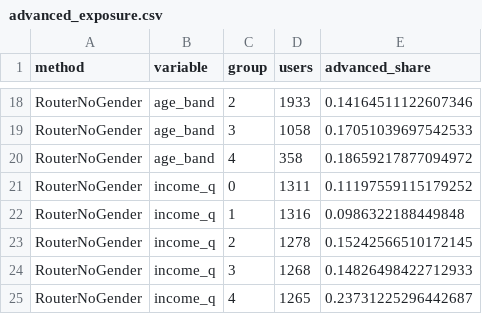
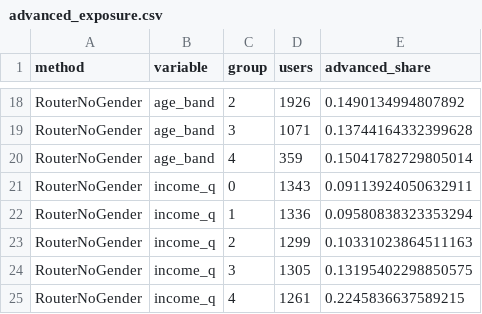
Before and after one commit to kyounghob/forclaudekyoungho, a CSV file: artifacts/bundle_v2/advanced_exposure.csv, drawn as a sheet; only a part is shown, gaps mark what is left out; the diff covers the shown part only; the diff names each change by its address in the sheet, - before the commit and + after, or states it on an @@ line.

```diff
--- a/artifacts/bundle_v2/advanced_exposure.csv
+++ b/artifacts/bundle_v2/advanced_exposure.csv
-D18 (users): 1933
+D18 (users): 1926
-E18 (advanced_share): 0.14164511122607346
+E18 (advanced_share): 0.1490134994807892
-D19 (users): 1058
+D19 (users): 1071
-E19 (advanced_share): 0.17051039697542533
+E19 (advanced_share): 0.13744164332399628
-D20 (users): 358
+D20 (users): 359
-E20 (advanced_share): 0.18659217877094972
+E20 (advanced_share): 0.15041782729805014
-D21 (users): 1311
+D21 (users): 1343
-E21 (advanced_share): 0.11197559115179252
+E21 (advanced_share): 0.09113924050632911
-D22 (users): 1316
+D22 (users): 1336
-E22 (advanced_share): 0.0986322188449848
+E22 (advanced_share): 0.09580838323353294
-D23 (users): 1278
+D23 (users): 1299
-E23 (advanced_share): 0.15242566510172145
+E23 (advanced_share): 0.10331023864511163
-D24 (users): 1268
+D24 (users): 1305
-E24 (advanced_share): 0.14826498422712933
+E24 (advanced_share): 0.13195402298850575
-D25 (users): 1265
+D25 (users): 1261
-E25 (advanced_share): 0.23731225296442687
+E25 (advanced_share): 0.2245836637589215
```
Also changed, not shown: 32 edited cells elsewhere in this file, artifacts/bundle_v1/test_results.csv, artifacts/bundle_v1/validation_configurations.csv, 55 other files.
